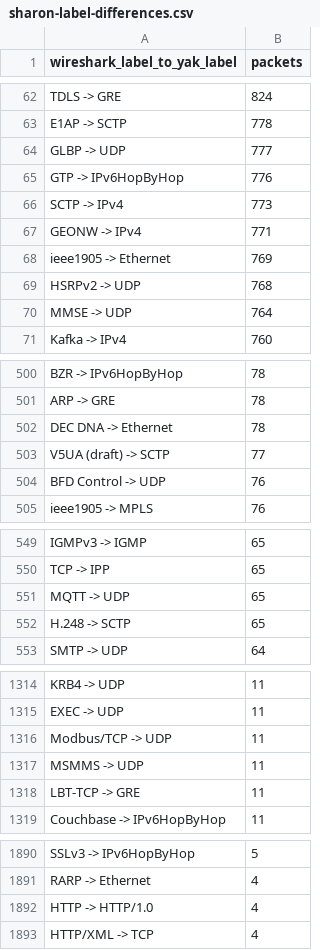
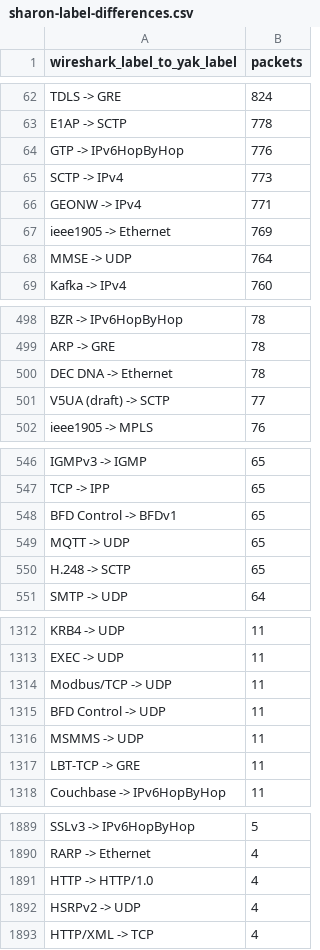
Before and after one commit to yaklang/yaklang, a CSV file: docs/exec-plans/shark-public-corpus-20261025/sharon-label-differences.csv, drawn as a sheet; only a part is shown, gaps mark what is left out.

```diff
--- a/docs/exec-plans/shark-public-corpus-20261025/sharon-label-differences.csv
+++ b/docs/exec-plans/shark-public-corpus-20261025/sharon-label-differences.csv
@@ -63,3 +63,2 @@ TDLS -> GRE,824
 E1AP -> SCTP,778
-GLBP -> UDP,777
 GTP -> IPv6HopByHop,776
@@ -68,3 +67,2 @@ GEONW -> IPv4,771
 ieee1905 -> Ethernet,769
-HSRPv2 -> UDP,768
 MMSE -> UDP,764
@@ -503,3 +501,2 @@ DEC DNA -> Ethernet,78
 V5UA (draft) -> SCTP,77
-BFD Control -> UDP,76
 ieee1905 -> MPLS,76
@@ -550,2 +547,3 @@ IGMPv3 -> IGMP,65
 TCP -> IPP,65
+BFD Control -> BFDv1,65
 MQTT -> UDP,65
@@ -1316,2 +1314,3 @@ EXEC -> UDP,11
 Modbus/TCP -> UDP,11
+BFD Control -> UDP,11
 MSMMS -> UDP,11
@@ -1892,2 +1891,3 @@ RARP -> Ethernet,4
 HTTP -> HTTP/1.0,4
+HSRPv2 -> UDP,4
 HTTP/XML -> TCP,4
```
Also changed, not shown: docs/exec-plans/shark-public-corpus-20261025/sharon-protocol-counts.csv, docs/exec-plans/shark-public-corpus-20261025/weber-label-differences.csv, 37 other files.
